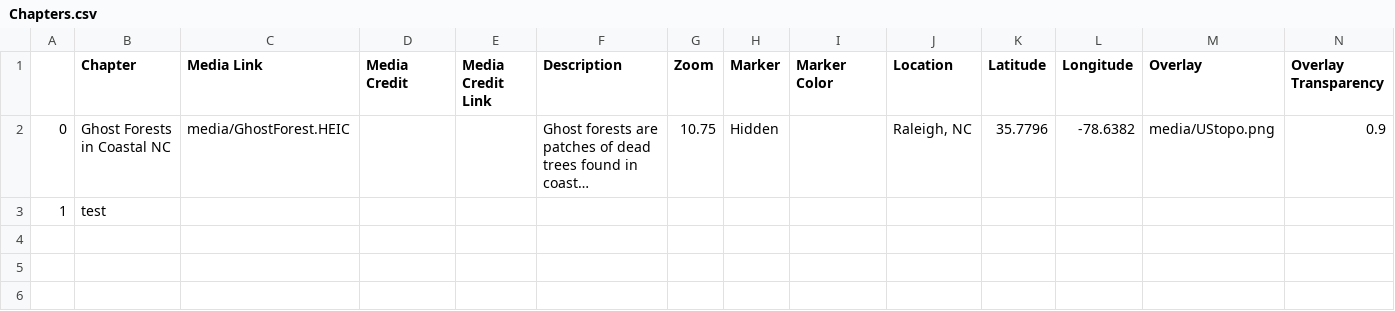
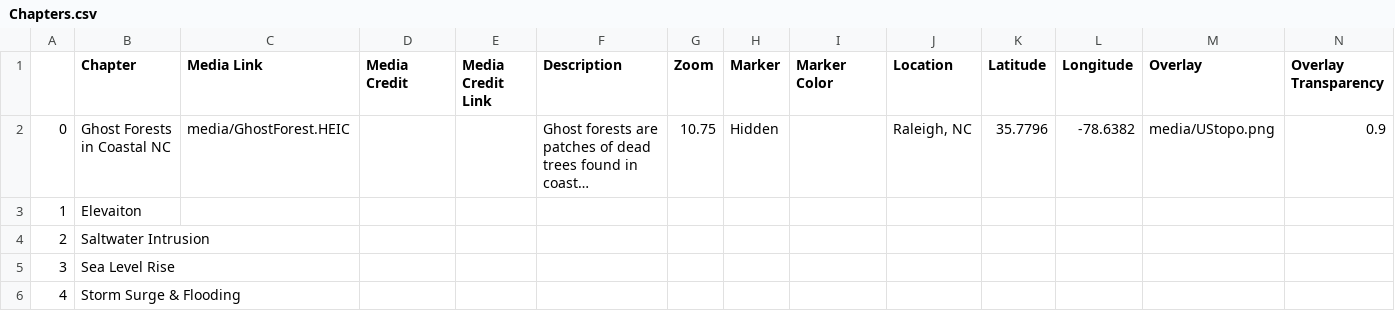
Before and after one commit to iethayer/GIS495_final_project, a CSV file: csv/Chapters.csv, drawn as a sheet; only a part is shown; long unchanged cells end in …; rows hold the shown columns only; the diff names each change by its address in the sheet, - before the commit and + after, or states it on an @@ line.

```diff
--- a/csv/Chapters.csv
+++ b/csv/Chapters.csv
-B3 (Chapter): test
+B3 (Chapter): Elevaiton
+row 4: 2 | Saltwater Intrusion
+row 5: 3 | Sea Level Rise
+row 6: 4 | Storm Surge & Flooding
```
Also changed, not shown: 4 other files.
